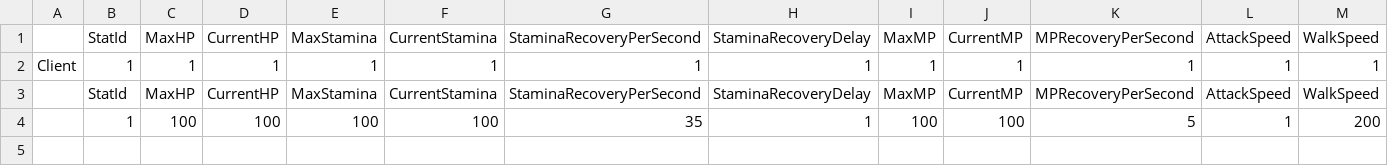
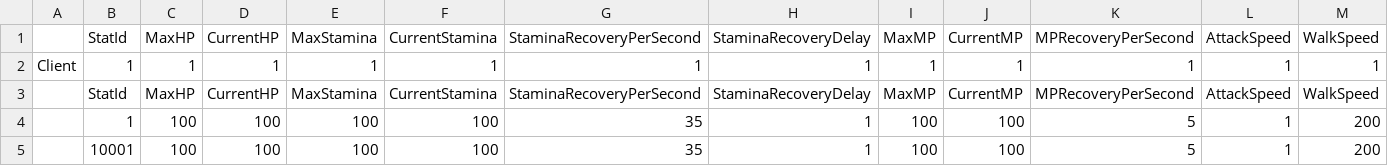
Before and after one commit to DreamersStudio3/Maverick, a CSV file: MaverickDesign/Csv/CharacterStat.csv (was MaverickDesign/Csv/PlayerStat.csv), drawn as a sheet; only a part is shown; rows hold the shown columns only; the diff names each change by its address in the sheet, - before the commit and + after, or states it on an @@ line.

Commit message:
리팩터링: PlayerStat->CharacterStat 일반화 등

```diff
--- a/MaverickDesign/Csv/PlayerStat.csv
+++ b/MaverickDesign/Csv/CharacterStat.csv
+row 5:  | 10001 | 100 | 100 | 100 | 100 | 35 | 1 | 100 | 100 | 5 | 1 | 200
```
Also changed, not shown: 15 other files.
